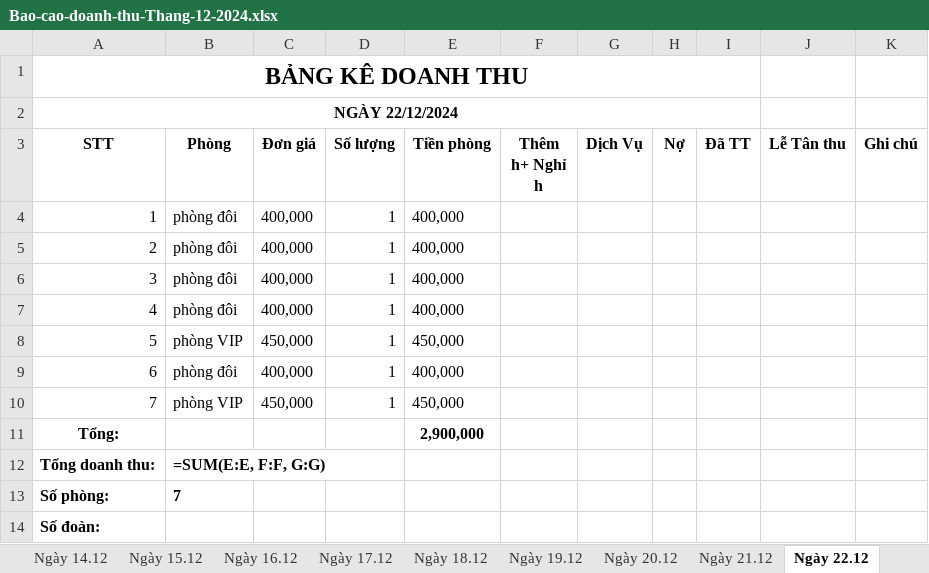
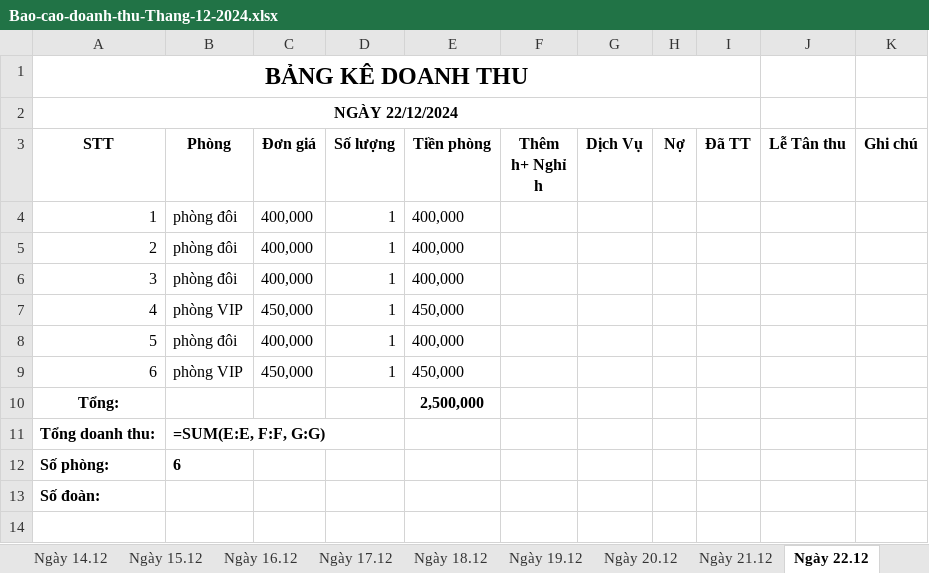
Before and after one commit to trongend123/HuongSen, an Excel workbook: backend/exports/Bao-cao-doanh-thu-Thang-12-2024.xlsx, sheet Ngày 22.12, drawn as a sheet; values as stored, in another font and other column widths than the file's, no borders; formulas without a stored value are shown as written; removed rows and columns are numbered as before the commit, all else as after; the diff names each change by its address in the sheet, - before the commit and + after, or states it on an @@ line.

```diff
--- a/backend/exports/Bao-cao-doanh-thu-Thang-12-2024.xlsx (sheet Ngày 22.12)
+++ b/backend/exports/Bao-cao-doanh-thu-Thang-12-2024.xlsx (sheet Ngày 22.12)
-row 7: 4 | phòng đôi | 400,000 | 1 | 400,000
@@ column A (STT) renumbered between rows 7 and 9 @@
-E10 (Tiền phòng): 2,900,000
+E10 (Tiền phòng): 2,500,000
-B12 (Phòng): 7
+B12 (Phòng): 6
```
Also changed, not shown: sheet Tổng Doanh Thu, sheet Ngày 23.12, sheet Ngày 26.12, sheet Ngày 8.12, 11 other files.
